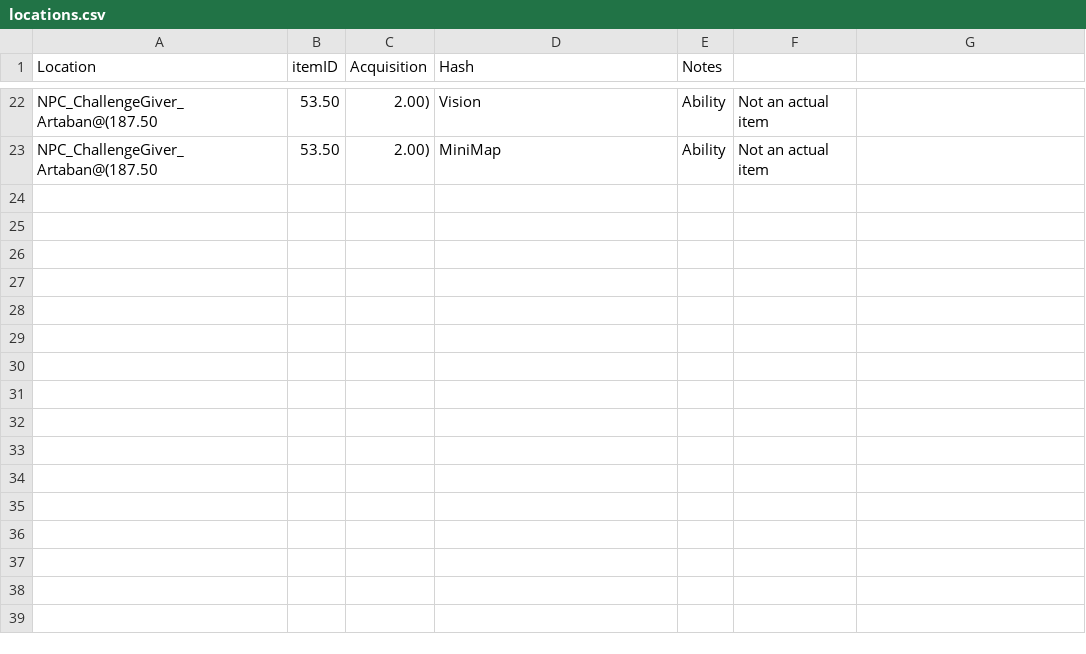
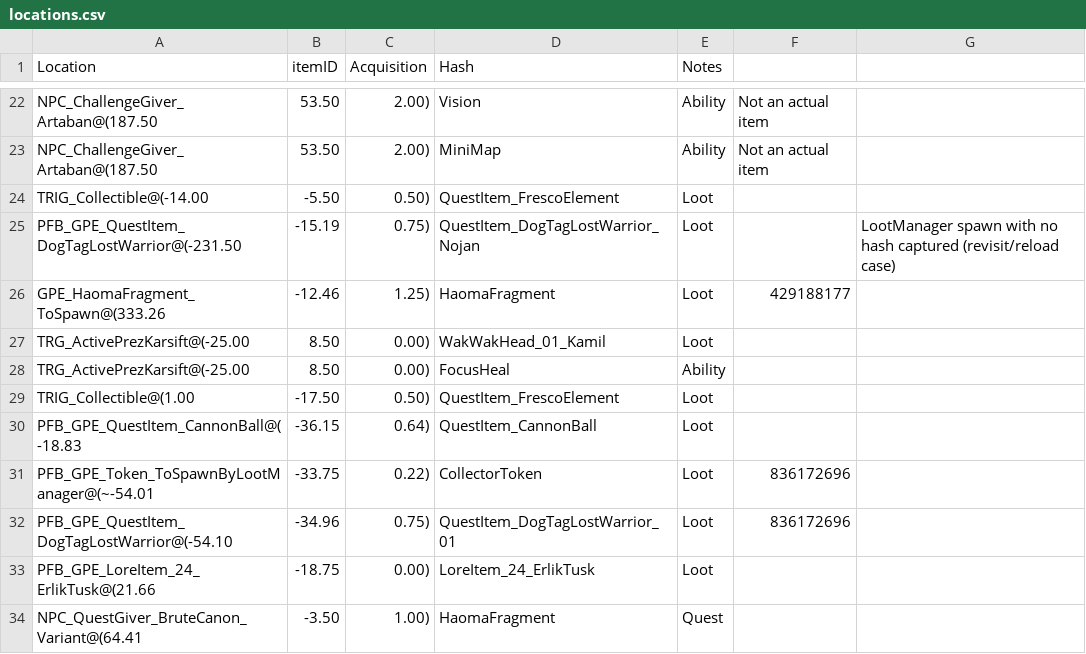
Before and after one commit to ThymeCode/PoPTracker, a CSV file: locations.csv, drawn as a sheet; only a part is shown, gaps mark what is left out; the diff names each change by its address in the sheet, - before the commit and + after, or states it on an @@ line.

Commit message:
Quest rewards should now be tracked correctly. Updated locations and items with items spanning into the forest

```diff
--- a/locations.csv
+++ b/locations.csv
+row 24: TRIG_Collectible@(-14.00 | -5.50 | 0.50) | QuestItem_FrescoElement | Loot
+row 25: PFB_GPE_QuestItem_DogTagLostWarrior@(-231.50 | -15.19 | 0.75) | QuestItem_DogTagLostWarrior_Nojan | Loot |  | LootManager spawn with no hash captured (revisit/reload case)
+row 26: GPE_HaomaFragment_ToSpawn@(333.26 | -12.46 | 1.25) | HaomaFragment | Loot | 429188177
+row 27: TRG_ActivePrezKarsift@(-25.00 | 8.50 | 0.00) | WakWakHead_01_Kamil | Loot
+row 28: TRG_ActivePrezKarsift@(-25.00 | 8.50 | 0.00) | FocusHeal | Ability
+row 29: TRIG_Collectible@(1.00 | -17.50 | 0.50) | QuestItem_FrescoElement | Loot
+row 30: PFB_GPE_QuestItem_CannonBall@(-18.83 | -36.15 | 0.64) | QuestItem_CannonBall | Loot
+row 31: PFB_GPE_Token_ToSpawnByLootManager@(~-54.01 | -33.75 | 0.22) | CollectorToken | Loot | 836172696
+row 32: PFB_GPE_QuestItem_DogTagLostWarrior@(-54.10 | -34.96 | 0.75) | QuestItem_DogTagLostWarrior_01 | Loot | 836172696
+row 33: PFB_GPE_LoreItem_24_ErlikTusk@(21.66 | -18.75 | 0.00) | LoreItem_24_ErlikTusk | Loot
+row 34: NPC_QuestGiver_BruteCanon_Variant@(64.41 | -3.50 | 1.00) | HaomaFragment | Quest
```
Also changed, not shown: items.csv, 1 other file.
